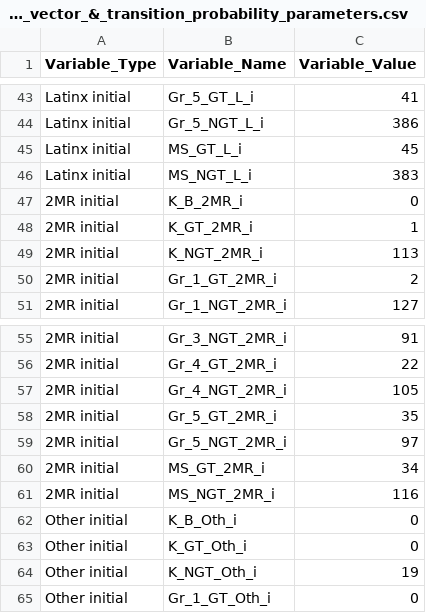
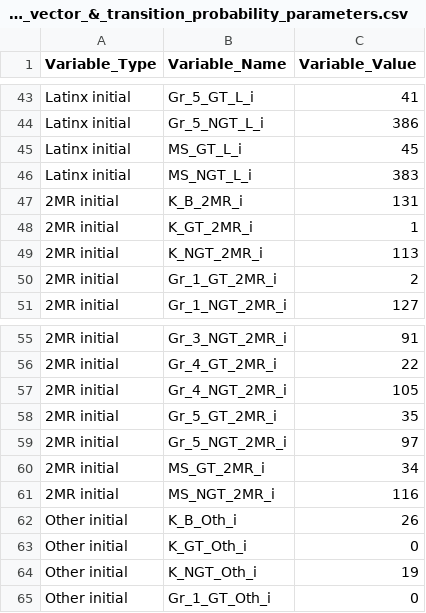
Before and after one commit to NessaGrace/BVSD-GT-Research, a CSV file: Initial_state_vector_&_transition_probability_parameters.csv, drawn as a sheet; only a part is shown, gaps mark what is left out; the diff covers the shown part only.

Commit message:
updated csv to match xlsx changes

```diff
--- a/Initial_state_vector_&_transition_probability_parameters.csv
+++ b/Initial_state_vector_&_transition_probability_parameters.csv
@@ -46,3 +46,3 @@ Latinx initial,MS_GT_L_i ,45
 Latinx initial,MS_NGT_L_i ,383
-2MR initial,K_B_2MR_i ,0
+2MR initial,K_B_2MR_i ,131
 2MR initial,K_GT_2MR_i ,1
@@ -61,3 +61,3 @@ Latinx initial,MS_NGT_L_i ,383
 2MR initial,MS_NGT_2MR_i ,116
-Other initial,K_B_Oth_i ,0
+Other initial,K_B_Oth_i ,26
 Other initial,K_GT_Oth_i ,0
```
Also changed, not shown: 133 edited cells elsewhere in this file.
